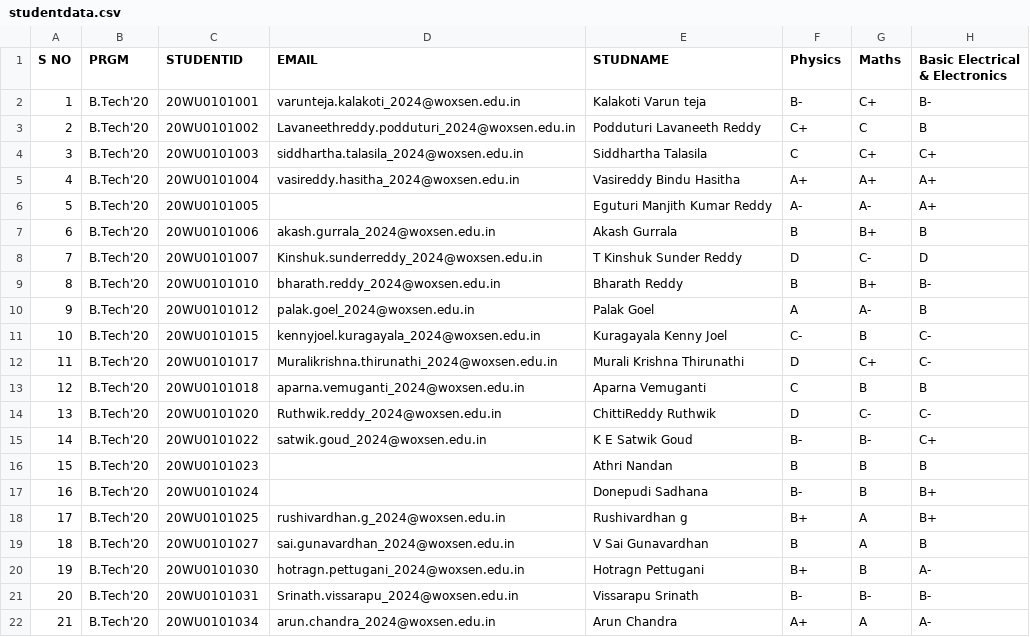
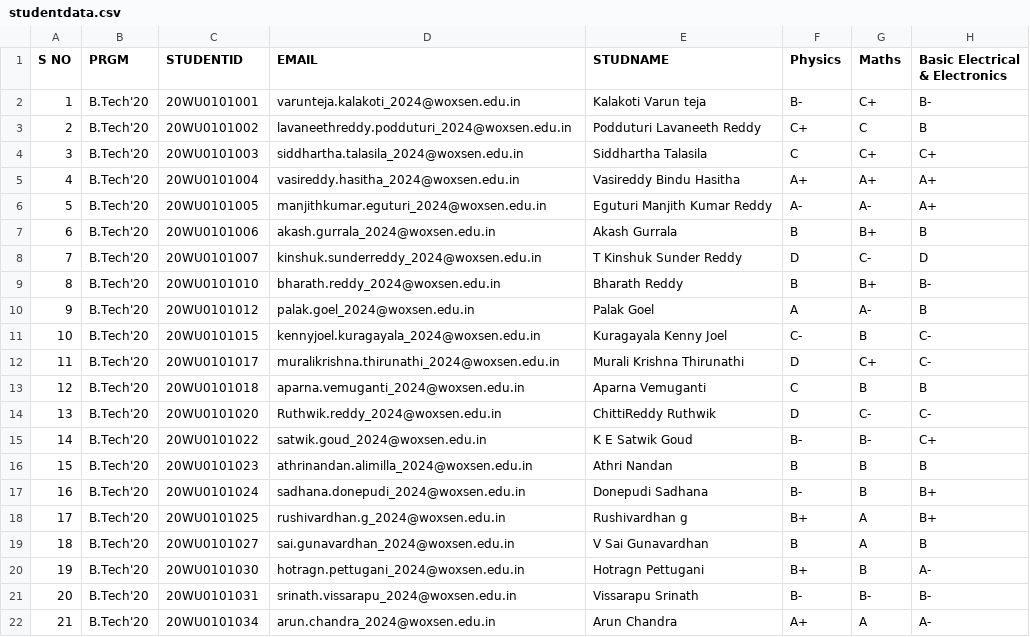
Before and after one commit to sri1873/Career-Recommendation-System-API, a CSV file: data/studentdata.csv, drawn as a sheet; only a part is shown; the diff names each change by its address in the sheet, - before the commit and + after, or states it on an @@ line.

```diff
--- a/data/studentdata.csv
+++ b/data/studentdata.csv
-D3 (EMAIL): Lavaneethreddy.podduturi_2024@woxsen.edu.in
+D3 (EMAIL): lavaneethreddy.podduturi_2024@woxsen.edu.in
-D6 (EMAIL): (empty)
+D6 (EMAIL): manjithkumar.eguturi_2024@woxsen.edu.in
-D8 (EMAIL): Kinshuk.sunderreddy_2024@woxsen.edu.in
+D8 (EMAIL): kinshuk.sunderreddy_2024@woxsen.edu.in
-D12 (EMAIL): Muralikrishna.thirunathi_2024@woxsen.edu.in
+D12 (EMAIL): muralikrishna.thirunathi_2024@woxsen.edu.in
-D16 (EMAIL): (empty)
+D16 (EMAIL): athrinandan.alimilla_2024@woxsen.edu.in
-D17 (EMAIL): (empty)
+D17 (EMAIL): sadhana.donepudi_2024@woxsen.edu.in
-D21 (EMAIL): Srinath.vissarapu_2024@woxsen.edu.in
+D21 (EMAIL): srinath.vissarapu_2024@woxsen.edu.in
```
Also changed, not shown: data/CareerJobData.csv, 1 other file.
